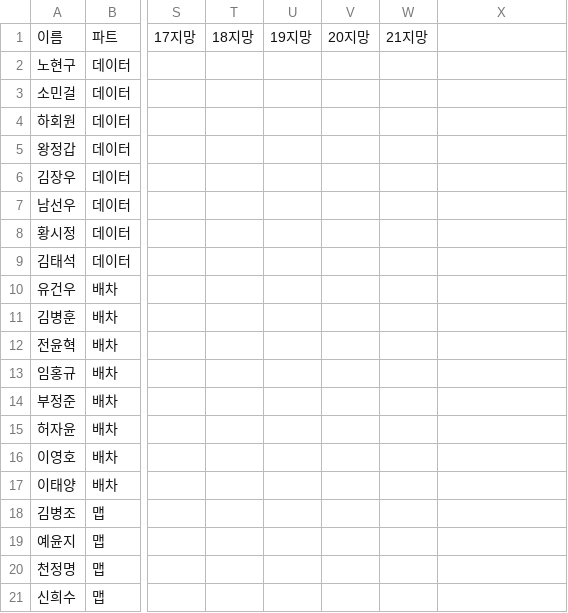
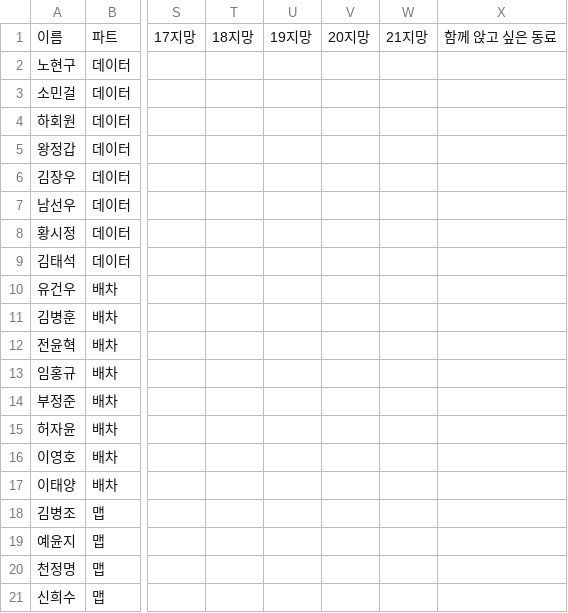
Before and after one commit to sunLeee/sitting-app, a CSV file: examples/preference-template.csv, drawn as a sheet; only a part is shown, gaps mark what is left out; the diff names each change by its address in the sheet, - before the commit and + after, or states it on an @@ line.

Commit message:
feat: prioritize C-seat companions and prefill Sheets templates

```diff
--- a/examples/preference-template.csv
+++ b/examples/preference-template.csv
-X1: (empty)
+X1: 함께 앉고 싶은 동료
```
Also changed, not shown: examples/random-preferences.csv, examples/random-preferences.tsv, 20 other files.
